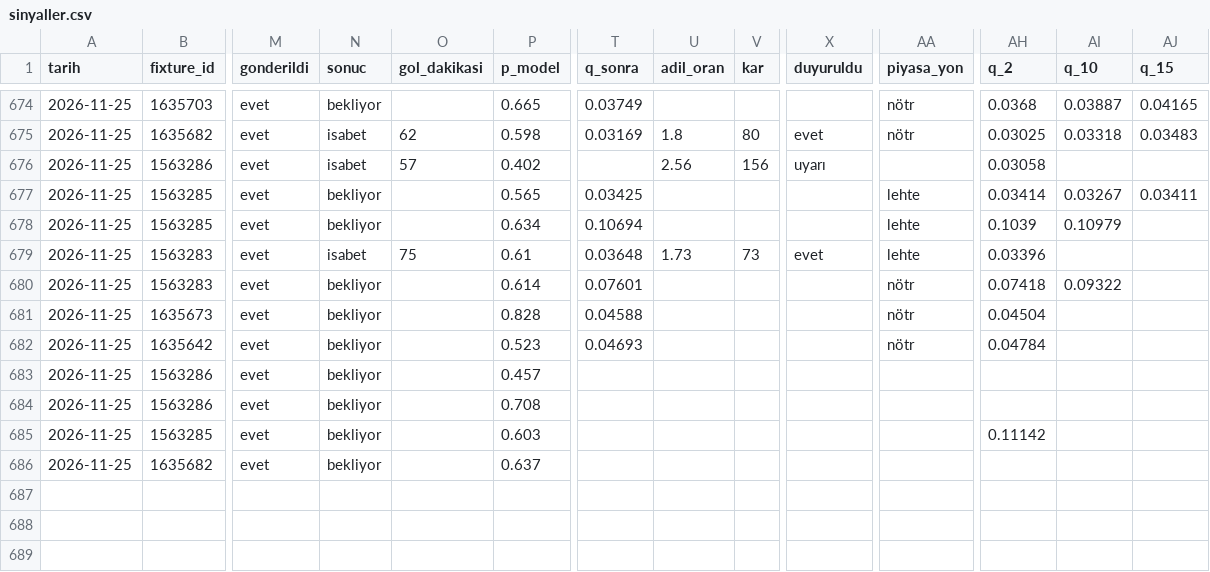
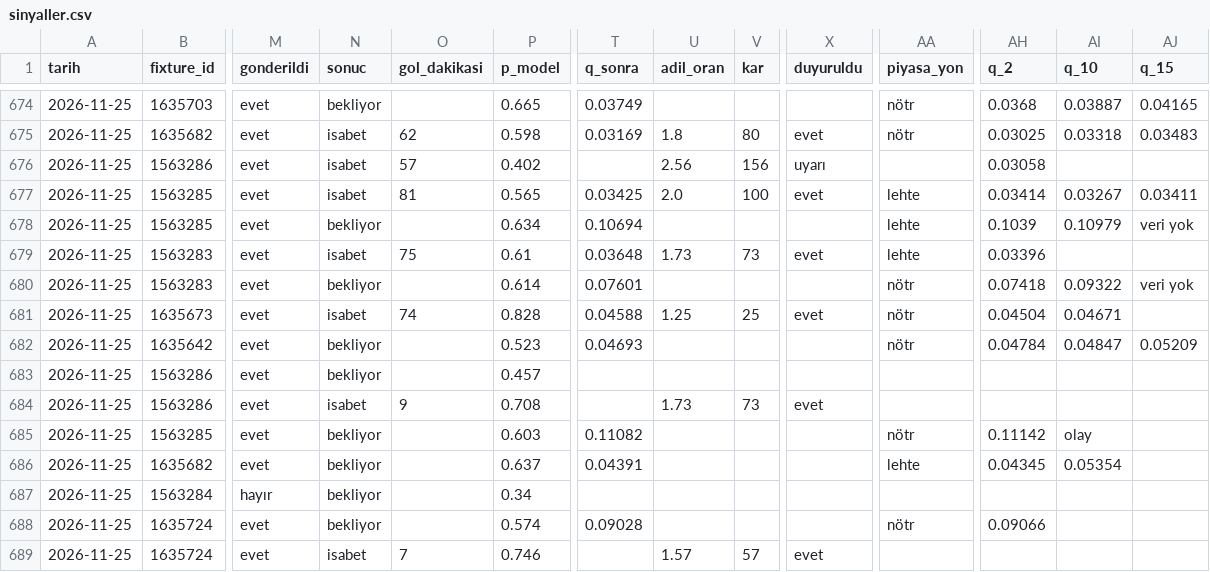
Before and after one commit to leaderofhorde1/Gol-Analizi, a CSV file: data/sinyaller.csv, drawn as a sheet; only a part is shown, gaps mark what is left out; rows hold the shown columns only; the diff names each change by its address in the sheet, - before the commit and + after, or states it on an @@ line.

```diff
--- a/data/sinyaller.csv
+++ b/data/sinyaller.csv
-N677 (sonuc): bekliyor
+N677 (sonuc): isabet
-O677 (gol_dakikasi): (empty)
+O677 (gol_dakikasi): 81
-U677 (adil_oran): (empty)
+U677 (adil_oran): 2.0
-V677 (kar): (empty)
+V677 (kar): 100
-X677 (duyuruldu): (empty)
+X677 (duyuruldu): evet
-AJ678 (q_15): (empty)
+AJ678 (q_15): veri yok
-AJ680 (q_15): (empty)
+AJ680 (q_15): veri yok
-N681 (sonuc): bekliyor
+N681 (sonuc): isabet
-O681 (gol_dakikasi): (empty)
+O681 (gol_dakikasi): 74
-U681 (adil_oran): (empty)
+U681 (adil_oran): 1.25
-V681 (kar): (empty)
+V681 (kar): 25
-X681 (duyuruldu): (empty)
+X681 (duyuruldu): evet
-AI681 (q_10): (empty)
+AI681 (q_10): 0.04671
-AI682 (q_10): (empty)
+AI682 (q_10): 0.04847
-AJ682 (q_15): (empty)
+AJ682 (q_15): 0.05209
-N684 (sonuc): bekliyor
+N684 (sonuc): isabet
-O684 (gol_dakikasi): (empty)
+O684 (gol_dakikasi): 9
-U684 (adil_oran): (empty)
+U684 (adil_oran): 1.73
-V684 (kar): (empty)
+V684 (kar): 73
-X684 (duyuruldu): (empty)
+X684 (duyuruldu): evet
-T685 (q_sonra): (empty)
+T685 (q_sonra): 0.11082
-AA685 (piyasa_yon): (empty)
+AA685 (piyasa_yon): nötr
-AI685 (q_10): (empty)
+AI685 (q_10): olay
-T686 (q_sonra): (empty)
+T686 (q_sonra): 0.04391
-AA686 (piyasa_yon): (empty)
+AA686 (piyasa_yon): lehte
-AH686 (q_2): (empty)
+AH686 (q_2): 0.04345
-AI686 (q_10): (empty)
+AI686 (q_10): 0.05354
+row 687: 2026-11-25 | 1563284 | hayır | bekliyor |  | 0.34
+row 688: 2026-11-25 | 1635724 | evet | bekliyor |  | 0.574 | 0.09028 |  |  |  | nötr | 0.09066
+row 689: 2026-11-25 | 1635724 | evet | isabet | 7 | 0.746 |  | 1.57 | 57 | evet
```
Also changed, not shown: 3 other files.
